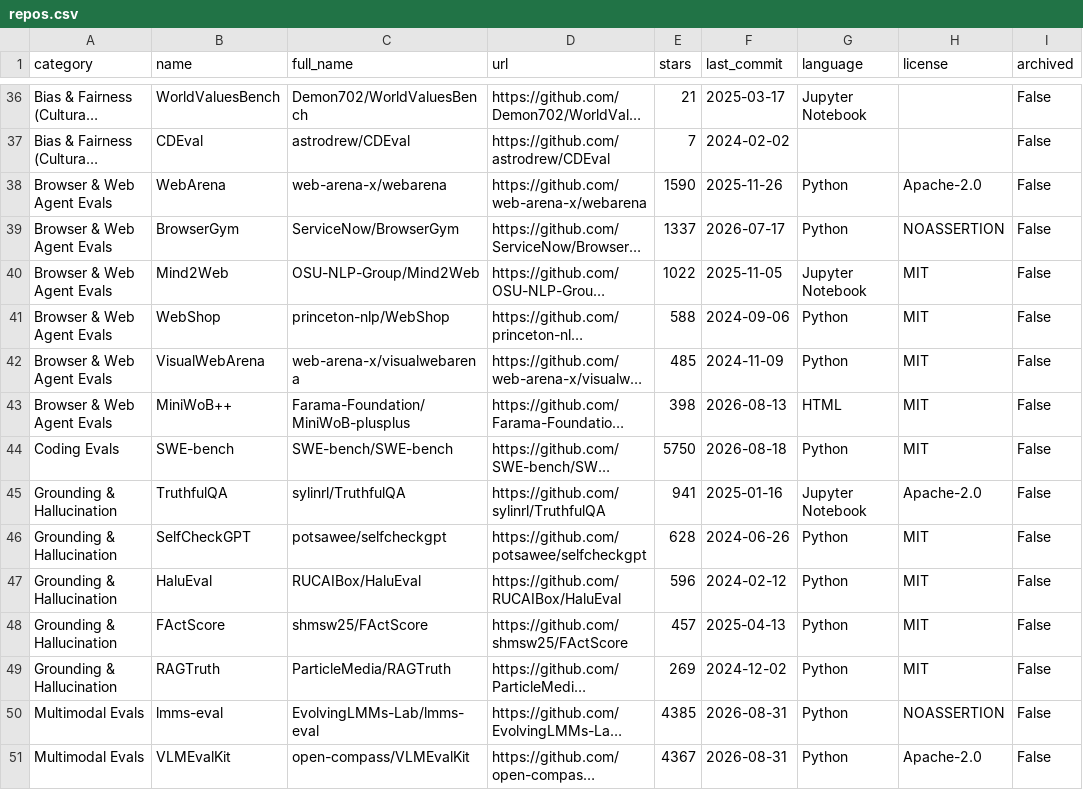
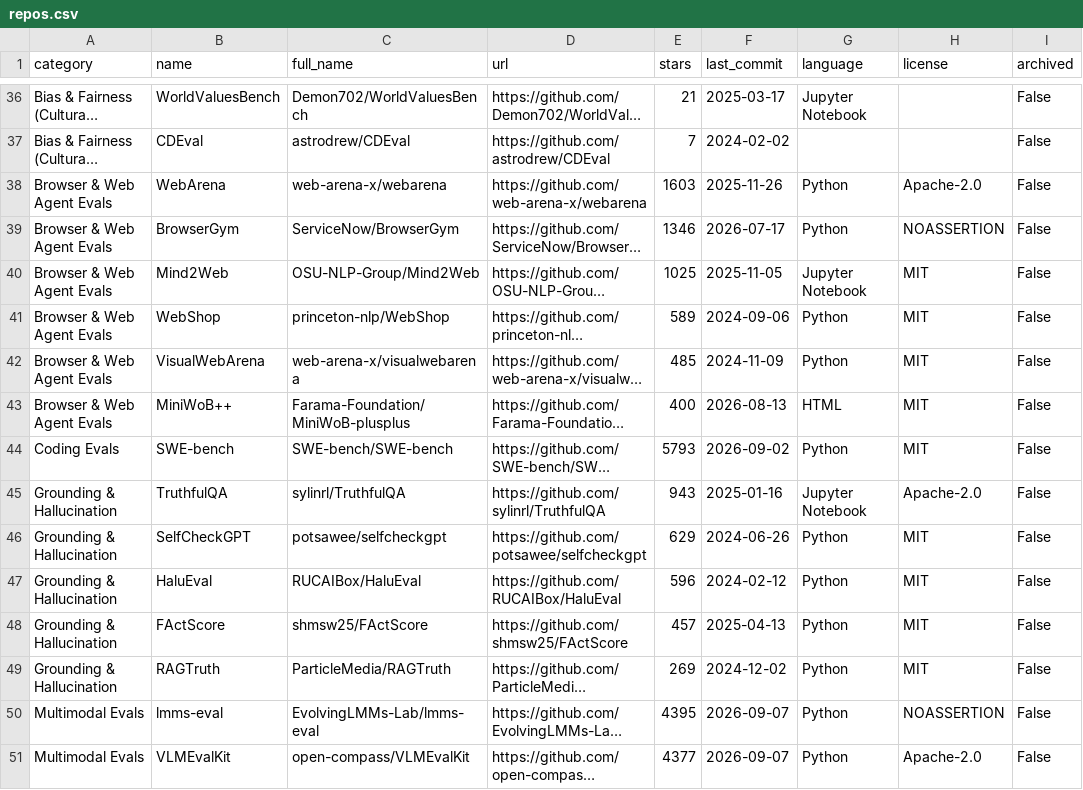
Before and after one commit to danielrosehill/Awesome-AI-Evaluations-Tools, a CSV file: data/repos.csv, drawn as a sheet; only a part is shown, gaps mark what is left out; long unchanged cells end in …; the diff covers the shown part only; the diff names each change by its address in the sheet, - before the commit and + after, or states it on an @@ line.

```diff
--- a/data/repos.csv
+++ b/data/repos.csv
-E38 (stars): 1590
+E38 (stars): 1603
-E39 (stars): 1337
+E39 (stars): 1346
-E40 (stars): 1022
+E40 (stars): 1025
-E41 (stars): 588
+E41 (stars): 589
-E43 (stars): 398
+E43 (stars): 400
-E44 (stars): 5750
+E44 (stars): 5793
-F44 (last_commit): 2026-08-18
+F44 (last_commit): 2026-09-02
-E45 (stars): 941
+E45 (stars): 943
-E46 (stars): 628
+E46 (stars): 629
-E50 (stars): 4385
+E50 (stars): 4395
-F50:F51 (last_commit): 2026-08-31
+F50:F51 (last_commit): 2026-09-07
-E51 (stars): 4367
+E51 (stars): 4377
```
Also changed, not shown: 1 added row, 1 removed row and 108 edited cells elsewhere in this file.
